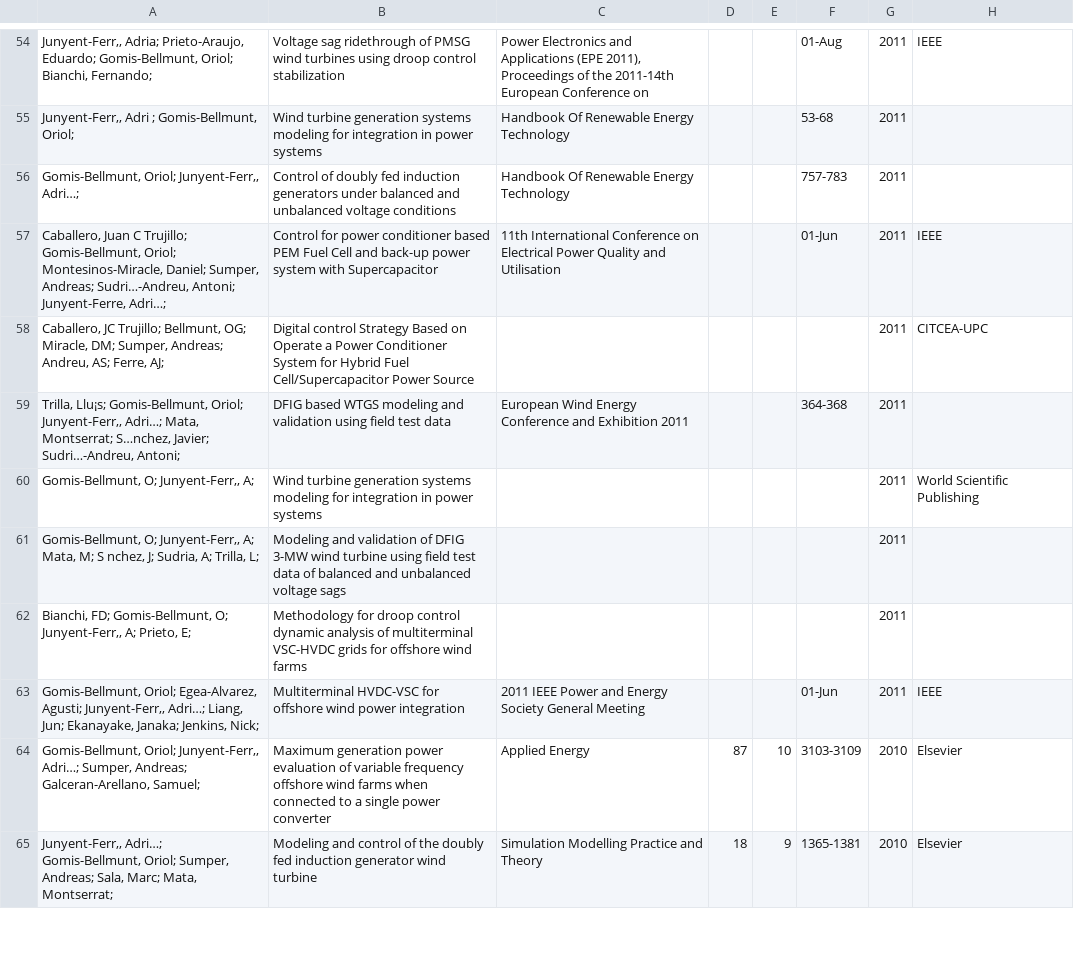
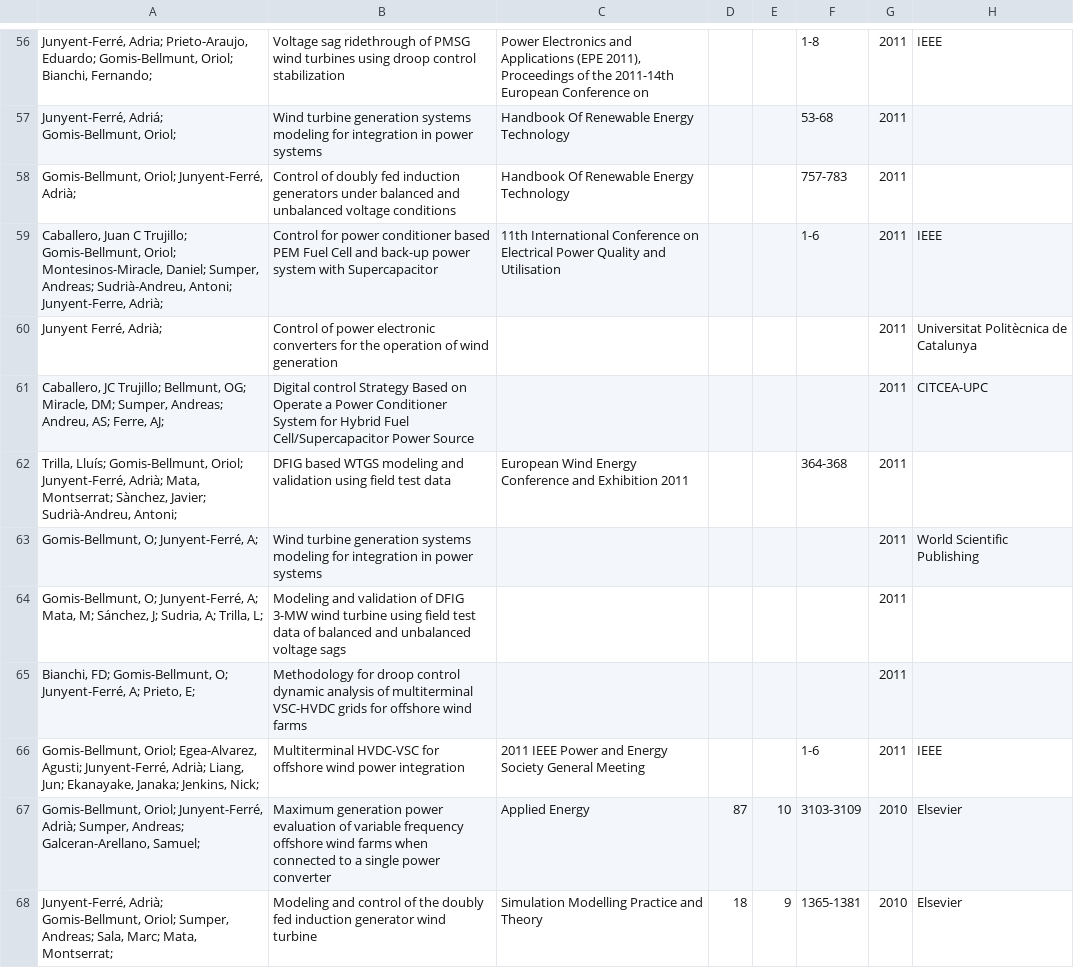
Before and after one commit to ajunyent/ajunyent.github.io, a CSV file: scripts/citations.csv, drawn as a sheet; only a part is shown, gaps mark what is left out; addresses are those after the commit; the diff covers the shown part only; the diff names each change by its address in the sheet, - before the commit and + after, or states it on an @@ line.

```diff
--- a/scripts/citations.csv
+++ b/scripts/citations.csv
-A56: Junyent-Ferr‚, Adria; Prieto-Araujo,…
+A56: Junyent-Ferré, Adria; Prieto-Araujo,…
-F56: 01-Aug
+F56: 1-8
-A57: Junyent-Ferr‚, Adri ; Gomis-Bellmunt, Oriol;
+A57: Junyent-Ferré, Adriá; Gomis-Bellmunt, Oriol;
-A58: Gomis-Bellmunt, Oriol; Junyent-Ferr‚, Adri…;
+A58: Gomis-Bellmunt, Oriol; Junyent-Ferré, Adrià;
-A59: …Sumper, Andreas; Sudri…-Andreu, Antoni; Junyent-Ferre, Adri…;
+A59: …Sumper, Andreas; Sudrià-Andreu, Antoni; Junyent-Ferre, Adrià;
-F59: 01-Jun
+F59: 1-6
+row 60: Junyent Ferré, Adrià; | Control of power electronic converters for the operation of wind generation |  |  |  |  | 2011 | Universitat Politècnica de Catalunya
-A62: Trilla, Llu¡s; Gomis-Bellmunt, Oriol; Junyent-Ferr‚, Adri…; Mata, Montserrat; S…nchez, Javier; Sudri…-Andreu, Antoni;
+A62: Trilla, Lluís; Gomis-Bellmunt, Oriol; Junyent-Ferré, Adrià; Mata, Montserrat; Sànchez, Javier; Sudrià-Andreu, Antoni;
-A63: Gomis-Bellmunt, O; Junyent-Ferr‚, A;
+A63: Gomis-Bellmunt, O; Junyent-Ferré, A;
-A64: Gomis-Bellmunt, O; Junyent-Ferr‚, A; Mata, M; S nchez, J; Sudria,…
+A64: Gomis-Bellmunt, O; Junyent-Ferré, A; Mata, M; Sánchez, J; Sudria,…
-A65: …Gomis-Bellmunt, O; Junyent-Ferr‚, A; Prieto,…
+A65: …Gomis-Bellmunt, O; Junyent-Ferré, A; Prieto,…
-A66: …Egea-Alvarez, Agusti; Junyent-Ferr‚, Adri…; Liang, Jun;…
+A66: …Egea-Alvarez, Agusti; Junyent-Ferré, Adrià; Liang, Jun;…
-F66: 01-Jun
+F66: 1-6
-A67: Gomis-Bellmunt, Oriol; Junyent-Ferr‚, Adri…; Sumper, Andreas;…
+A67: Gomis-Bellmunt, Oriol; Junyent-Ferré, Adrià; Sumper, Andreas;…
-A68: Junyent-Ferr‚, Adri…; Gomis-Bellmunt, Oriol;…
+A68: Junyent-Ferré, Adrià; Gomis-Bellmunt, Oriol;…
```
Also changed, not shown: 3 added rows and 78 edited cells elsewhere in this file, 7 other files.
